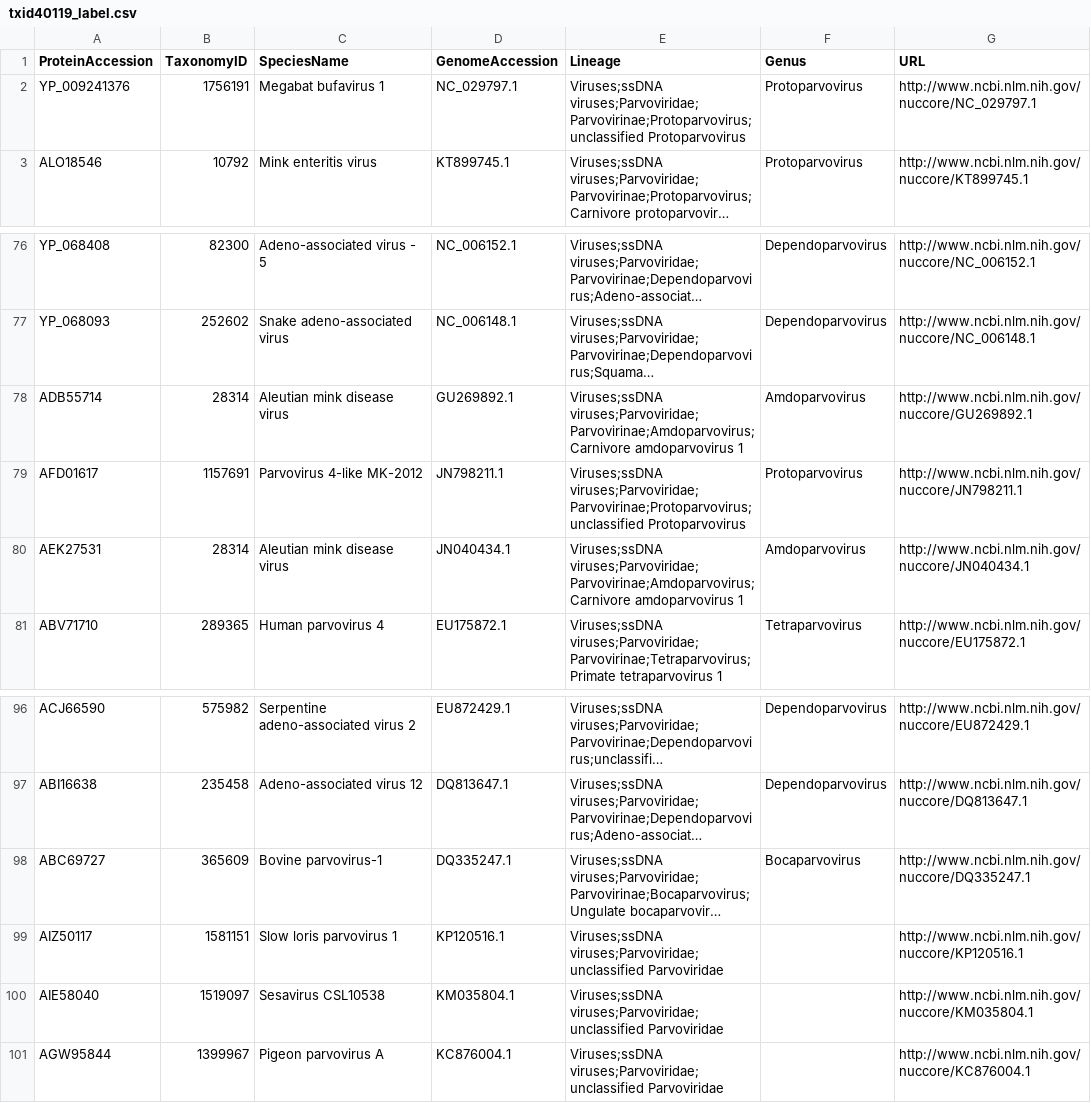
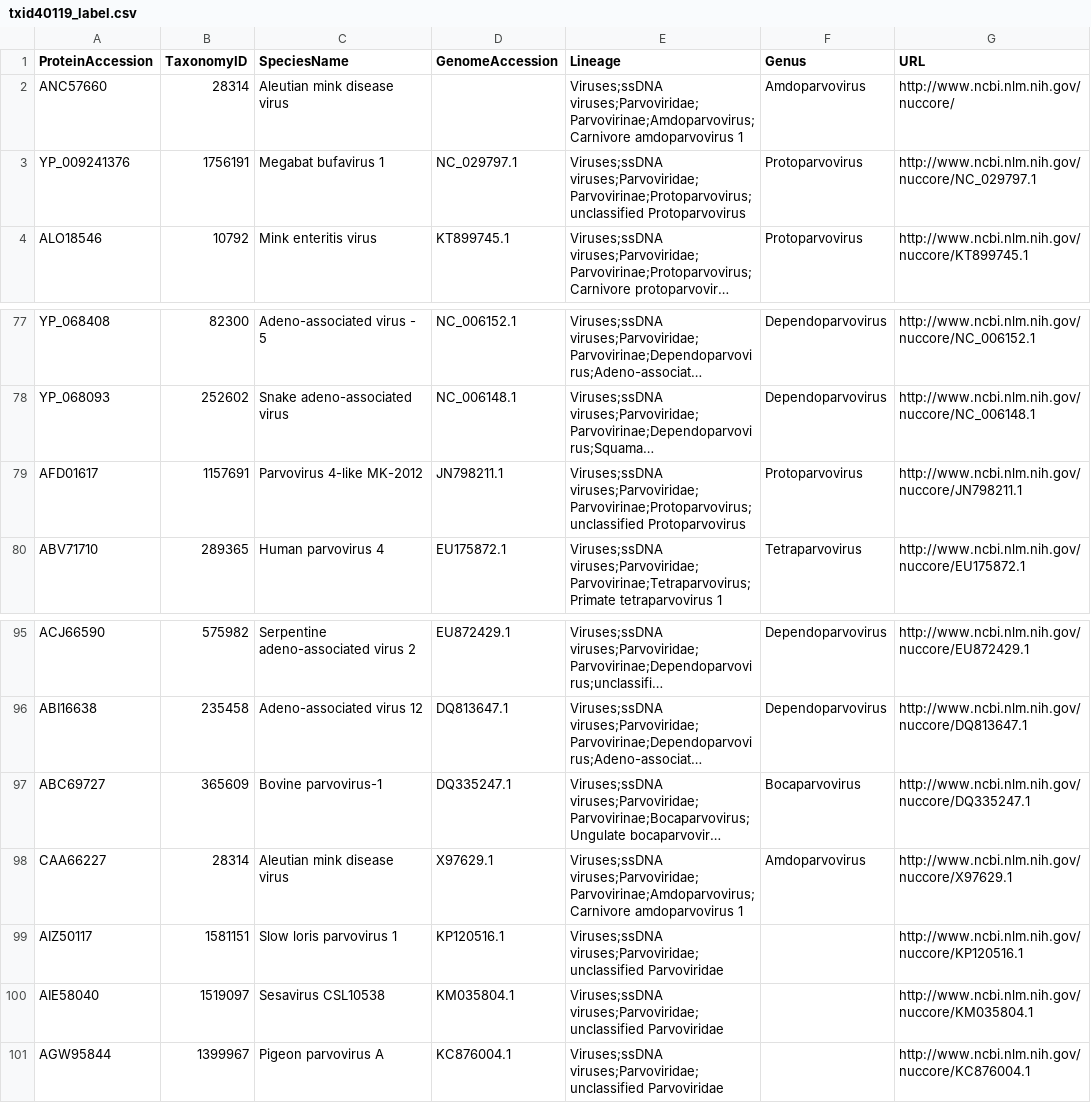
Before and after one commit to josephhughes/ViCTree, a CSV file: txid40119/txid40119_label.csv, drawn as a sheet; only a part is shown, gaps mark what is left out; long unchanged cells end in …; removed rows and columns are numbered as before the commit, all else as after; the diff names each change by its address in the sheet, - before the commit and + after, or states it on an @@ line.

```diff
--- a/txid40119/txid40119_label.csv
+++ b/txid40119/txid40119_label.csv
+row 2: ANC57660 | 28314 | Aleutian mink disease virus |  | Viruses;ssDNA viruses;Parvoviridae;Parvovirinae;Amdoparvovirus;Carnivore amdoparvovirus 1 | Amdoparvovirus | http://www.ncbi.nlm.nih.gov/nuccore/
-row 78: ADB55714 | 28314 | Aleutian mink disease virus | GU269892.1 | Viruses;ssDNA viruses;Parvoviridae;Parvovirinae;Amdoparvovirus;Carnivore amdoparvovirus 1 | Amdoparvovirus | http://www.ncbi.nlm.nih.gov/nuccore/GU269892.1
-row 80: AEK27531 | 28314 | Aleutian mink disease virus | JN040434.1 | Viruses;ssDNA viruses;Parvoviridae;Parvovirinae;Amdoparvovirus;Carnivore amdoparvovirus 1 | Amdoparvovirus | http://www.ncbi.nlm.nih.gov/nuccore/JN040434.1
+row 98: CAA66227 | 28314 | Aleutian mink disease virus | X97629.1 | Viruses;ssDNA viruses;Parvoviridae;Parvovirinae;Amdoparvovirus;Carnivore amdoparvovirus 1 | Amdoparvovirus | http://www.ncbi.nlm.nih.gov/nuccore/X97629.1
```
Also changed, not shown: txid40119/txid40119_final_set_cdhit_clusters.csv, 16 other files.
